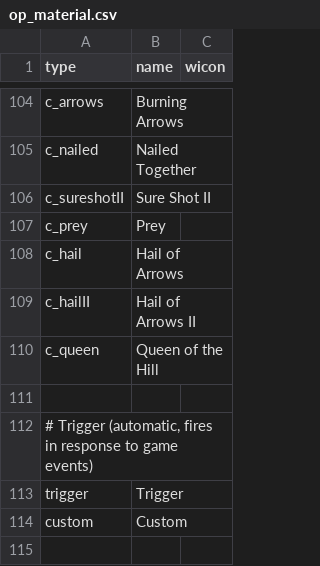
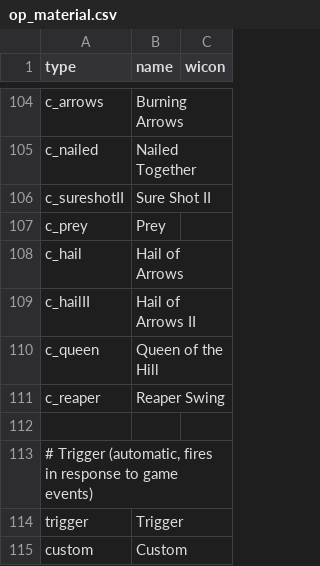
Before and after one commit to elaskavaia/bga-fate, a CSV file: misc/op_material.csv, drawn as a sheet; only a part is shown, gaps mark what is left out.

```diff
--- a/misc/op_material.csv
+++ b/misc/op_material.csv
@@ -110,2 +110,3 @@ c_hailII|Hail of Arrows II
 c_queen|Queen of the Hill
+c_reaper|Reaper Swing
 
```
Also changed, not shown: misc/card_ability_material.csv, 11 other files.
